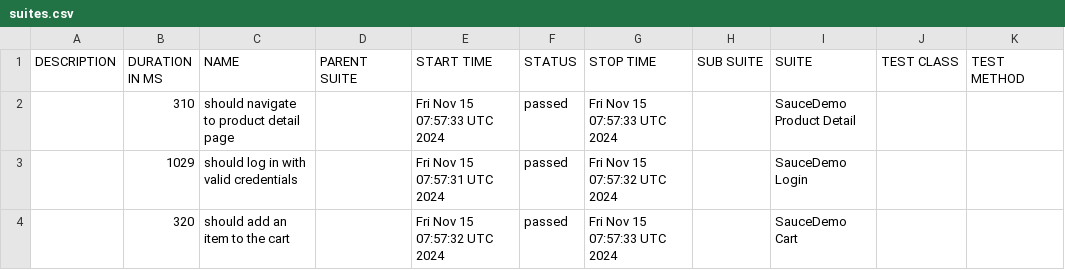
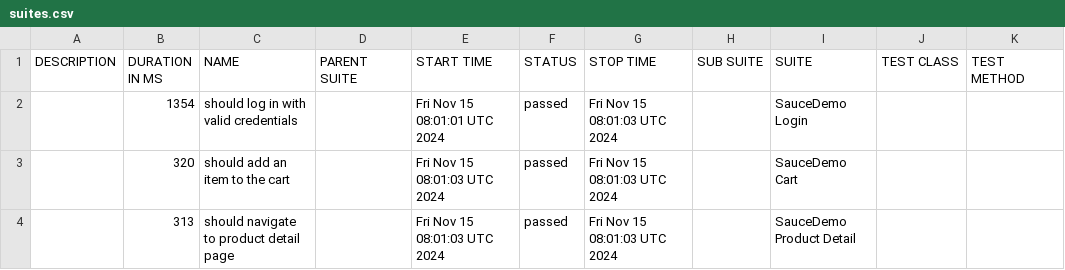
Before and after one commit to anxoportela/webdriverio-typescript-demo-gh-actions, a CSV file: data/suites.csv, drawn as a sheet.

```diff
--- a/data/suites.csv
+++ b/data/suites.csv
@@ -1,4 +1,4 @@
 "DESCRIPTION","DURATION IN MS","NAME","PARENT SUITE","START TIME","STATUS","STOP TIME","SUB SUITE","SUITE","TEST CLASS","TEST METHOD"
-"","310","should navigate to product detail page","","Fri Nov 15 07:57:33 UTC 2024","passed","Fri Nov 15 07:57:33 UTC 2024","","SauceDemo Product Detail","",""
-"","1029","should log in with valid credentials","","Fri Nov 15 07:57:31 UTC 2024","passed","Fri Nov 15 07:57:32 UTC 2024","","SauceDemo Login","",""
-"","320","should add an item to the cart","","Fri Nov 15 07:57:32 UTC 2024","passed","Fri Nov 15 07:57:33 UTC 2024","","SauceDemo Cart","",""
+"","1354","should log in with valid credentials","","Fri Nov 15 08:01:01 UTC 2024","passed","Fri Nov 15 08:01:03 UTC 2024","","SauceDemo Login","",""
+"","320","should add an item to the cart","","Fri Nov 15 08:01:03 UTC 2024","passed","Fri Nov 15 08:01:03 UTC 2024","","SauceDemo Cart","",""
+"","313","should navigate to product detail page","","Fri Nov 15 08:01:03 UTC 2024","passed","Fri Nov 15 08:01:03 UTC 2024","","SauceDemo Product Detail","",""
```
Also changed, not shown: data/behaviors.csv, 25 other files.
